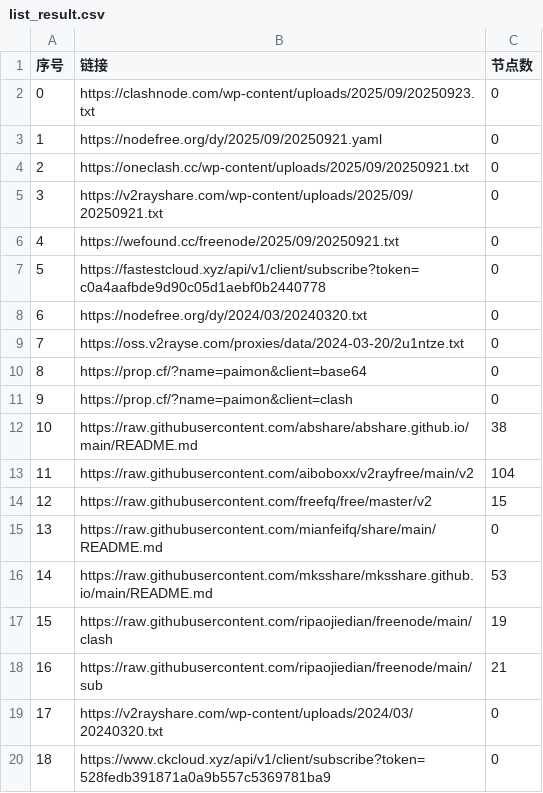
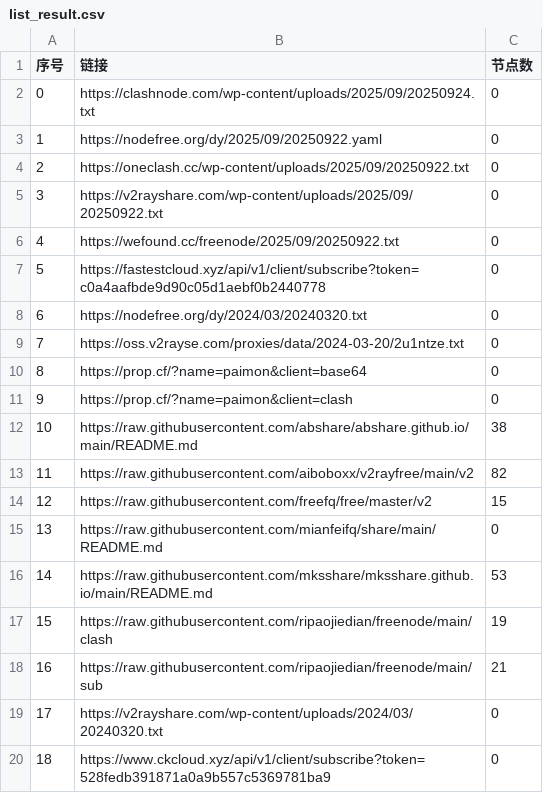
Before and after one commit to gbhga/AutoMergePublicNodes, a CSV file: list_result.csv, drawn as a sheet; only a part is shown.

```diff
--- a/list_result.csv
+++ b/list_result.csv
@@ -1,7 +1,7 @@
 序号,链接,节点数
-0,https://clashnode.com/wp-content/uploads/2025/09/20250923.txt,0
-1,https://nodefree.org/dy/2025/09/20250921.yaml,0
-2,https://oneclash.cc/wp-content/uploads/2025/09/20250921.txt,0
-3,https://v2rayshare.com/wp-content/uploads/2025/09/20250921.txt,0
-4,https://wefound.cc/freenode/2025/09/20250921.txt,0
+0,https://clashnode.com/wp-content/uploads/2025/09/20250924.txt,0
+1,https://nodefree.org/dy/2025/09/20250922.yaml,0
+2,https://oneclash.cc/wp-content/uploads/2025/09/20250922.txt,0
+3,https://v2rayshare.com/wp-content/uploads/2025/09/20250922.txt,0
+4,https://wefound.cc/freenode/2025/09/20250922.txt,0
 5,https://fastestcloud.xyz/api/v1/client/subscribe?token=c0a4aafbde9d90c05d1aebf0b2440778,0
@@ -12,3 +12,3 @@
 10,https://raw.githubusercontent.com/abshare/abshare.github.io/main/README.md,38
-11,https://raw.githubusercontent.com/aiboboxx/v2rayfree/main/v2,104
+11,https://raw.githubusercontent.com/aiboboxx/v2rayfree/main/v2,82
 12,https://raw.githubusercontent.com/freefq/free/master/v2,15
```
Also changed, not shown: 4 other files.
